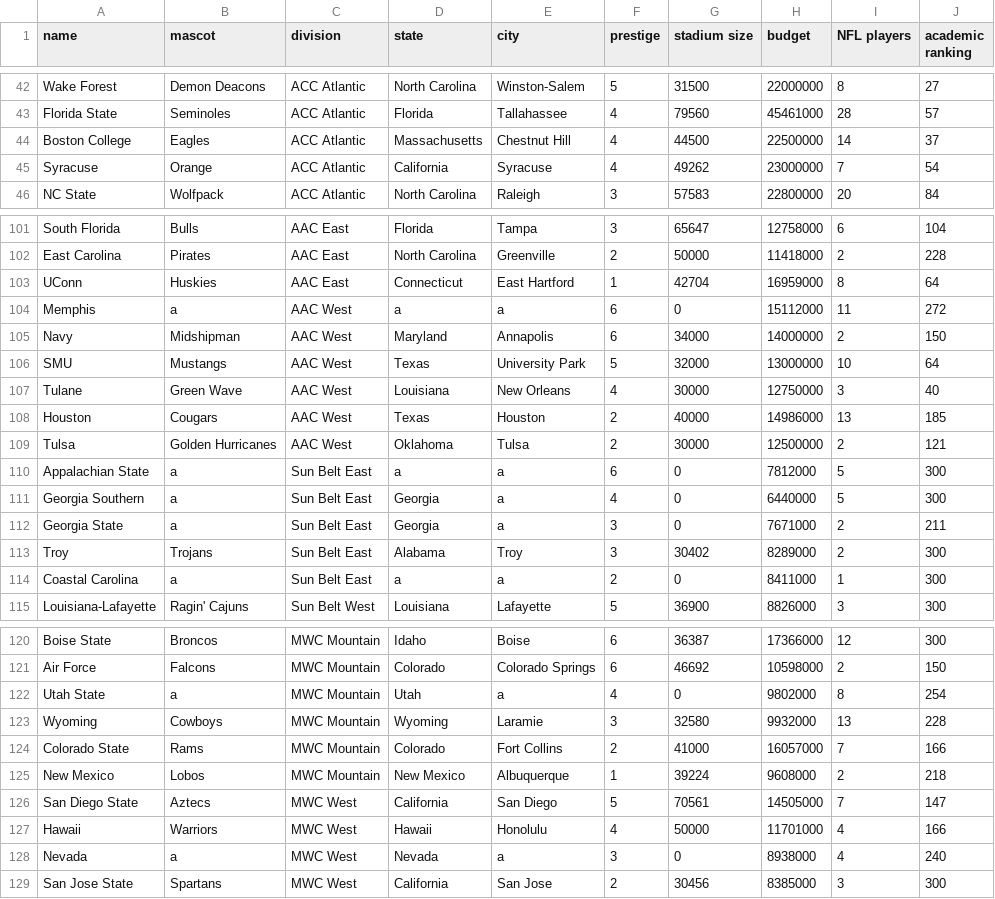
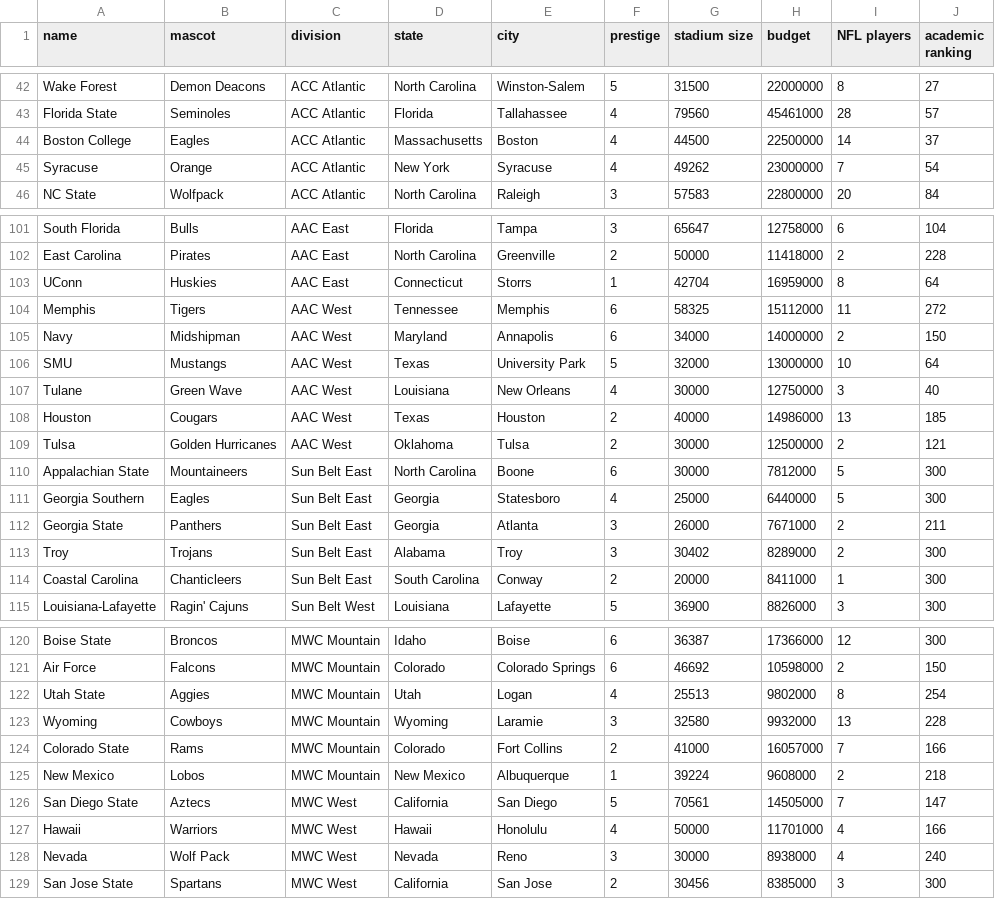
Before and after one commit to JoelRummel/CFB-Simulator, a CSV file: data/schools.csv, drawn as a sheet; only a part is shown, gaps mark what is left out; the diff covers the shown part only.

Commit message:
Complete whole table, correct location info

```diff
--- a/data/schools.csv
+++ b/data/schools.csv
@@ -43,4 +43,4 @@ Wake Forest,Demon Deacons,ACC Atlantic,North Carolina,Winston-Salem,5,31500,2200
 Florida State,Seminoles,ACC Atlantic,Florida,Tallahassee,4,79560,45461000,28,57
-Boston College,Eagles,ACC Atlantic,Massachusetts,Chestnut Hill,4,44500,22500000,14,37
-Syracuse,Orange,ACC Atlantic,California,Syracuse,4,49262,23000000,7,54
+Boston College,Eagles,ACC Atlantic,Massachusetts,Boston,4,44500,22500000,14,37
+Syracuse,Orange,ACC Atlantic,New York,Syracuse,4,49262,23000000,7,54
 NC State,Wolfpack,ACC Atlantic,North Carolina,Raleigh,3,57583,22800000,20,84
@@ -102,4 +102,4 @@ South Florida,Bulls,AAC East,Florida,Tampa,3,65647,12758000,6,104
 East Carolina,Pirates,AAC East,North Carolina,Greenville,2,50000,11418000,2,228
-UConn,Huskies,AAC East,Connecticut,East Hartford,1,42704,16959000,8,64
-Memphis,a,AAC West,a,a,6,0,15112000,11,272
+UConn,Huskies,AAC East,Connecticut,Storrs,1,42704,16959000,8,64
+Memphis,Tigers,AAC West,Tennessee,Memphis,6,58325,15112000,11,272
 Navy,Midshipman,AAC West,Maryland,Annapolis,6,34000,14000000,2,150
@@ -109,7 +109,7 @@ Houston,Cougars,AAC West,Texas,Houston,2,40000,14986000,13,185
 Tulsa,Golden Hurricanes,AAC West,Oklahoma,Tulsa,2,30000,12500000,2,121
-Appalachian State,a,Sun Belt East,a,a,6,0,7812000,5,300
-Georgia Southern,a,Sun Belt East,Georgia,a,4,0,6440000,5,300
-Georgia State,a,Sun Belt East,Georgia,a,3,0,7671000,2,211
+Appalachian State,Mountaineers,Sun Belt East,North Carolina,Boone,6,30000,7812000,5,300
+Georgia Southern,Eagles,Sun Belt East,Georgia,Statesboro,4,25000,6440000,5,300
+Georgia State,Panthers,Sun Belt East,Georgia,Atlanta,3,26000,7671000,2,211
 Troy,Trojans,Sun Belt East,Alabama,Troy,3,30402,8289000,2,300
-Coastal Carolina,a,Sun Belt East,a,a,2,0,8411000,1,300
+Coastal Carolina,Chanticleers,Sun Belt East,South Carolina,Conway,2,20000,8411000,1,300
 Louisiana-Lafayette,Ragin' Cajuns,Sun Belt West,Louisiana,Lafayette,5,36900,8826000,3,300
@@ -121,3 +121,3 @@ Boise State,Broncos,MWC Mountain,Idaho,Boise,6,36387,17366000,12,300
 Air Force,Falcons,MWC Mountain,Colorado,Colorado Springs,6,46692,10598000,2,150
-Utah State,a,MWC Mountain,Utah,a,4,0,9802000,8,254
+Utah State,Aggies,MWC Mountain,Utah,Logan,4,25513,9802000,8,254
 Wyoming,Cowboys,MWC Mountain,Wyoming,Laramie,3,32580,9932000,13,228
@@ -127,3 +127,3 @@ San Diego State,Aztecs,MWC West,California,San Diego,5,70561,14505000,7,147
 Hawaii,Warriors,MWC West,Hawaii,Honolulu,4,50000,11701000,4,166
-Nevada,a,MWC West,Nevada,a,3,0,8938000,4,240
+Nevada,Wolf Pack,MWC West,Nevada,Reno,3,30000,8938000,4,240
 San Jose State,Spartans,MWC West,California,San Jose,2,30456,8385000,3,300
```
Also changed, not shown: 3 edited cells elsewhere in this file.
